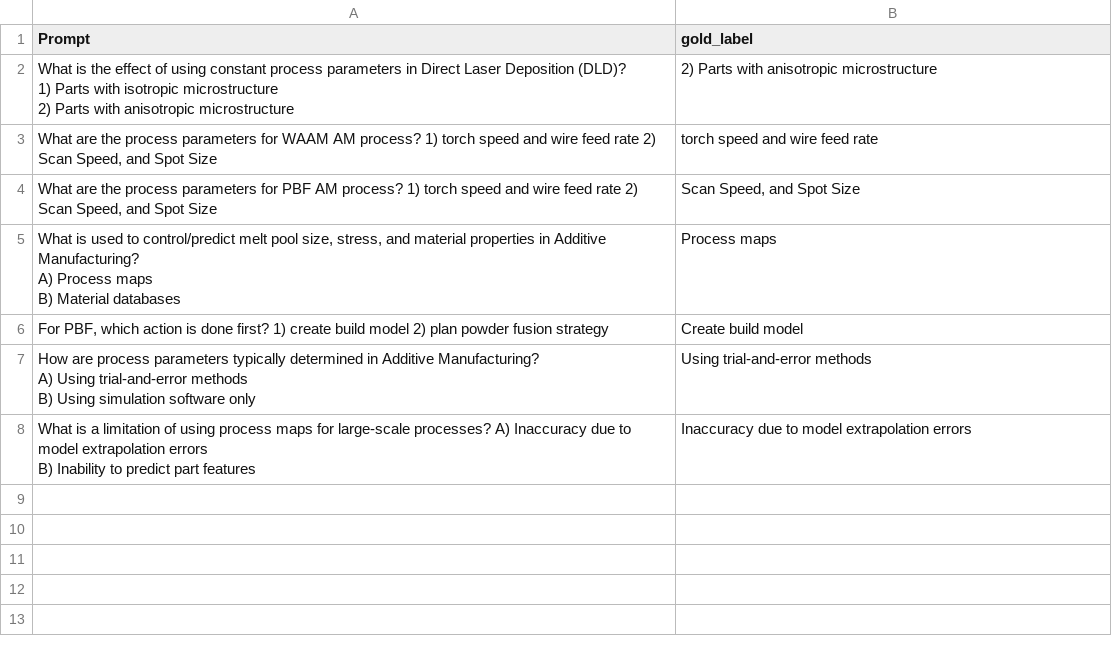
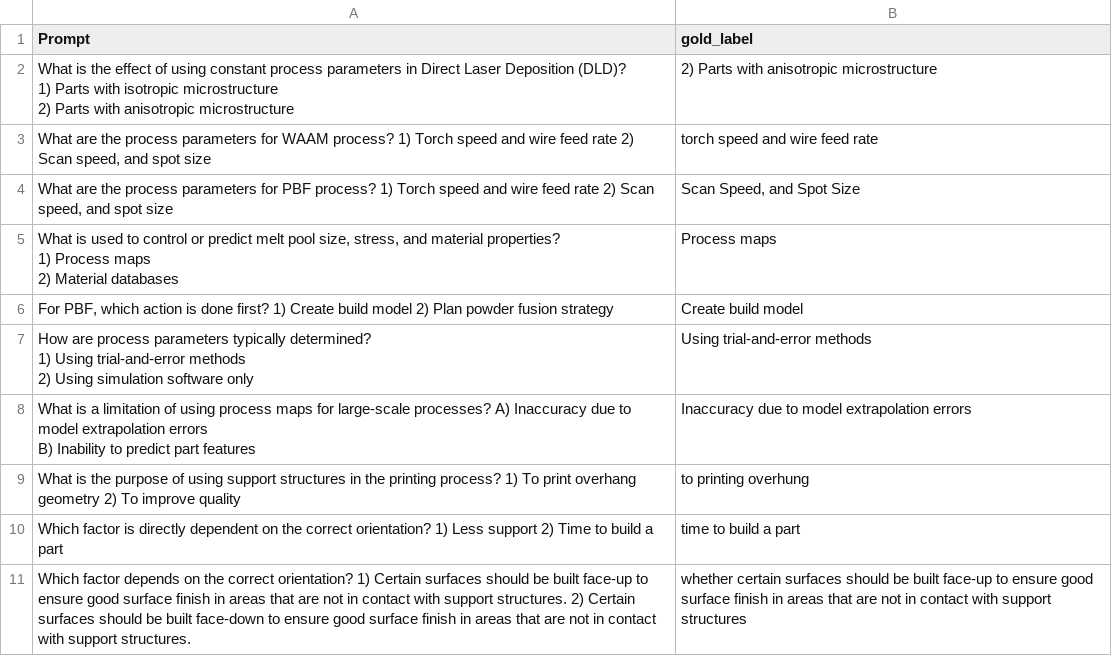
Before and after one commit to usnistgov/AM-dataset-for-GenAI, a CSV file: pre-process/Pre-Process_MCQ.csv, drawn as a sheet.

```diff
--- a/pre-process/Pre-Process_MCQ.csv
+++ b/pre-process/Pre-Process_MCQ.csv
@@ -4,15 +4,18 @@ Prompt,gold_label
 2) Parts with anisotropic microstructure",2) Parts with anisotropic microstructure
-"What are the process parameters for WAAM AM process? 1) torch speed and wire feed rate 2) Scan Speed, and Spot Size",torch speed and wire feed rate
-"What are the process parameters for PBF AM process? 1) torch speed and wire feed rate 2) Scan Speed, and Spot Size","Scan Speed, and Spot Size"
-"What is used to control/predict melt pool size, stress, and material properties in Additive Manufacturing?
-A) Process maps
-B) Material databases",Process maps
-"For PBF, which action is done first? 1) create build model 2) plan powder fusion strategy ",Create build model
-"How are process parameters typically determined in Additive Manufacturing?
-A) Using trial-and-error methods
-B) Using simulation software only
-
-
-",Using trial-and-error methods
+"What are the process parameters for WAAM process? 1) Torch speed and wire feed rate 2) Scan speed, and spot size",torch speed and wire feed rate
+"What are the process parameters for PBF process? 1) Torch speed and wire feed rate 2) Scan speed, and spot size","Scan Speed, and Spot Size"
+"What is used to control or predict melt pool size, stress, and material properties?
+1) Process maps
+2) Material databases",Process maps
+"For PBF, which action is done first? 1) Create build model 2) Plan powder fusion strategy ",Create build model
+"How are process parameters typically determined?
+1) Using trial-and-error methods
+2) Using simulation software only
+
+
+",Using trial-and-error methods
 "What is a limitation of using process maps for large-scale processes? A) Inaccuracy due to model extrapolation errors
 B) Inability to predict part features",Inaccuracy due to model extrapolation errors
+What is the purpose of using support structures in the printing process? 1) To print overhang geometry 2) To improve quality,to printing overhung
+Which factor is directly dependent on the correct orientation?   1) Less support 2) Time to build a part,time to build a part
+Which factor depends on the correct orientation?  1) Certain surfaces should be built face-up to ensure good surface finish in areas that are not in contact with support structures. 2) Certain surfaces should be built face-down to ensure good surface finish in areas that are not in contact with support structures.,whether certain surfaces should be built face-up to ensure good surface finish in areas that are not in contact with support structures
```
Also changed, not shown: Design/Design_MCQ.csv, Post-process/Post-Process_MCQ.csv, 14 other files.
